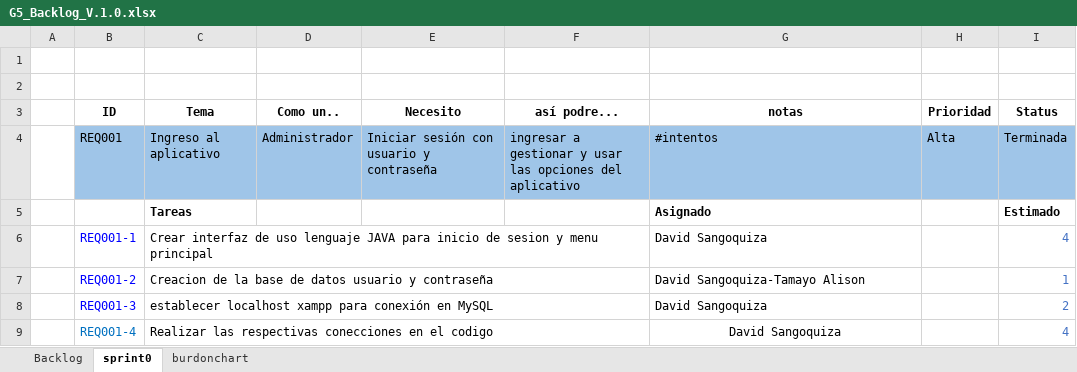
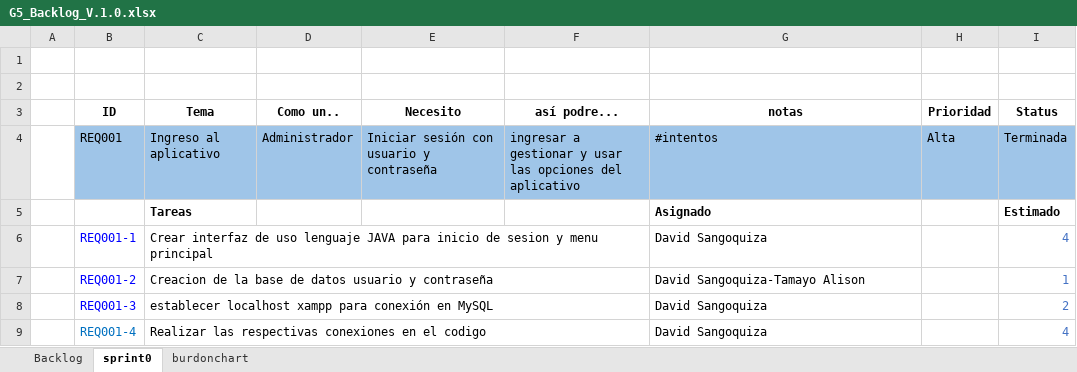
Before and after one commit to AlisonTamayo/8387_G5_MDSW, an Excel workbook: PREGAME/1. ELICITACION/1.6 Backlog/G5_Backlog_V.1.0.xlsx, sheet sprint0, drawn as a sheet; values as stored, in another font and other column widths than the file's, no borders; the diff names each change by its address in the sheet, - before the commit and + after, or states it on an @@ line.

Commit message:
V1.0

```diff
--- a/PREGAME/1. ELICITACION/1.6 Backlog/G5_Backlog_V.1.0.xlsx (sheet sprint0)
+++ b/PREGAME/1. ELICITACION/1.6 Backlog/G5_Backlog_V.1.0.xlsx (sheet sprint0)
-C9 (Tema): …las respectivas conecciones en el…
+C9 (Tema): …las respectivas conexiones en el…
-G9 alignment: center
+G9 alignment: left
```
